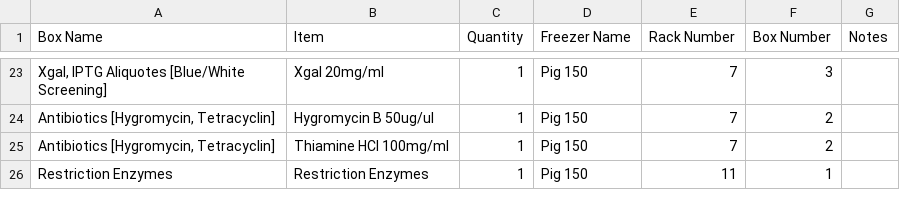
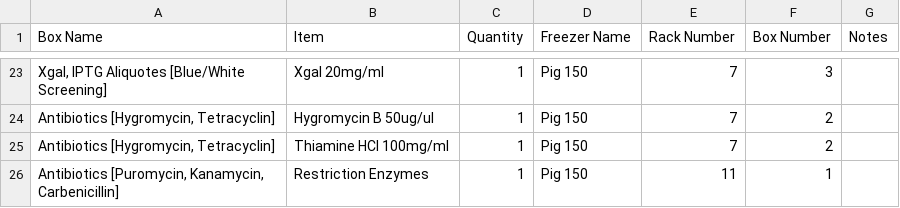
Before and after one commit to bnhenry08/inventory-app, a CSV file: 20C_inventory.csv, drawn as a sheet; only a part is shown, gaps mark what is left out; the diff names each change by its address in the sheet, - before the commit and + after, or states it on an @@ line.

Commit message:
Inventory update 2026-10-14 17:05:11.876962

```diff
--- a/20C_inventory.csv
+++ b/20C_inventory.csv
-A26 (Box Name): Restriction Enzymes
+A26 (Box Name): Antibiotics [Puromycin, Kanamycin, Carbenicillin]
```
